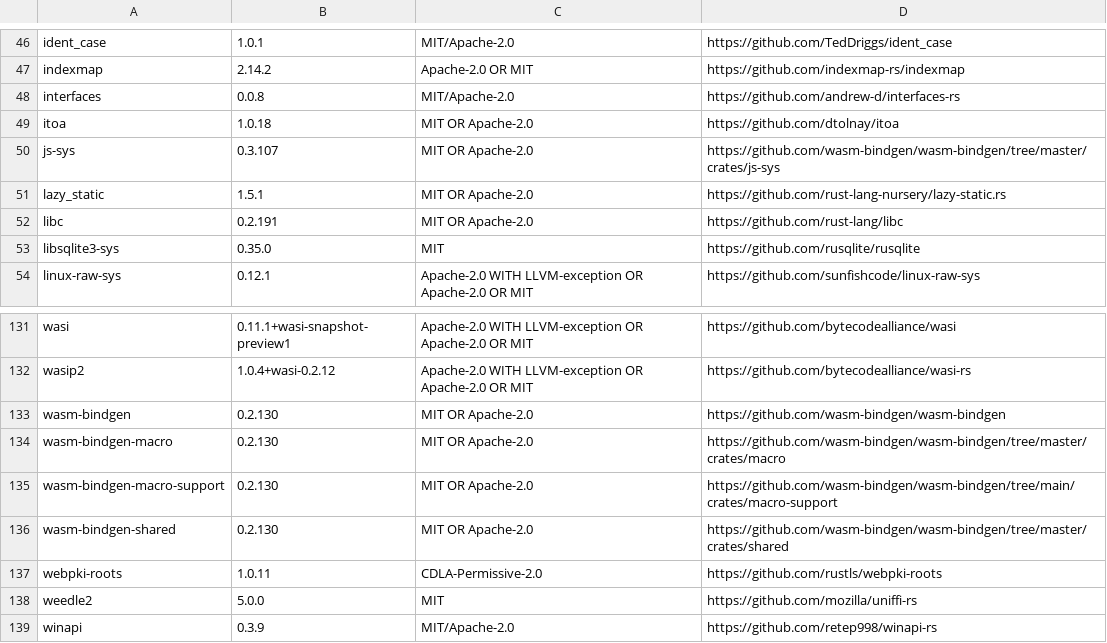
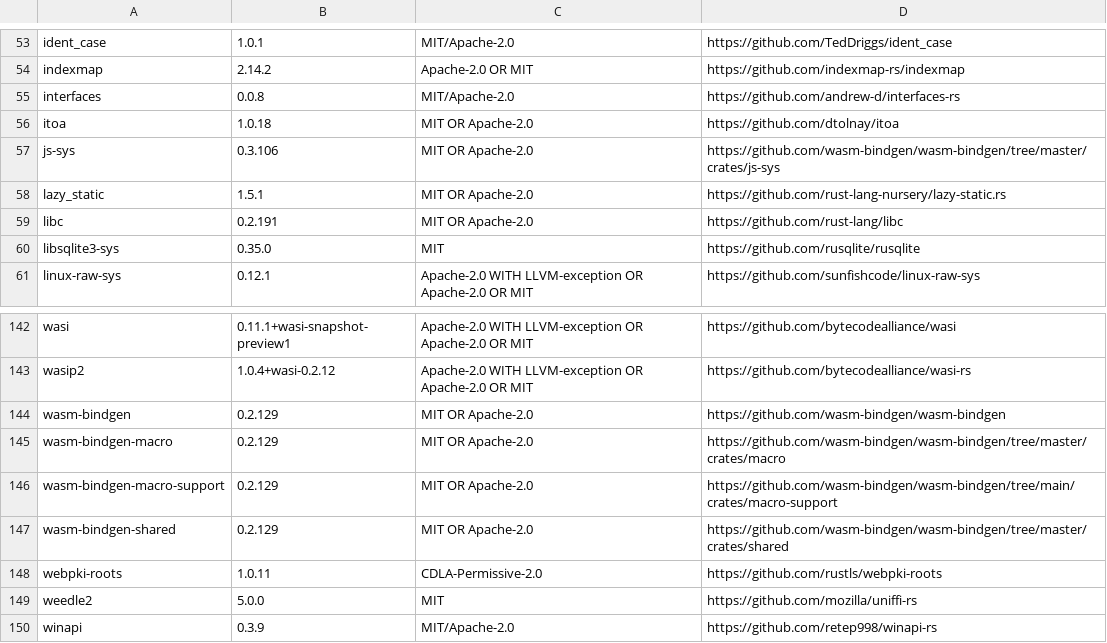
Before and after one commit to yuuuki-creation/po0-clash, a TSV file: crates/core/licenses.tsv, drawn as a sheet; only a part is shown, gaps mark what is left out; the diff covers the shown part only.

```diff
--- a/crates/core/licenses.tsv
+++ b/crates/core/licenses.tsv
@@ -49,3 +56,3 @@ interfaces	0.0.8	MIT/Apache-2.0	https://github.com/andrew-d/interfaces-rs
 itoa	1.0.18	MIT OR Apache-2.0	https://github.com/dtolnay/itoa
-js-sys	0.3.107	MIT OR Apache-2.0	https://github.com/wasm-bindgen/wasm-bindgen/tree/master/crates/js-sys
+js-sys	0.3.106	MIT OR Apache-2.0	https://github.com/wasm-bindgen/wasm-bindgen/tree/master/crates/js-sys
 lazy_static	1.5.1	MIT OR Apache-2.0	https://github.com/rust-lang-nursery/lazy-static.rs
@@ -132,6 +143,6 @@ wasi	0.11.1+wasi-snapshot-preview1	Apache-2.0 WITH LLVM-exception OR Apache-2.0
 wasip2	1.0.4+wasi-0.2.12	Apache-2.0 WITH LLVM-exception OR Apache-2.0 OR MIT	https://github.com/bytecodealliance/wasi-rs
-wasm-bindgen	0.2.130	MIT OR Apache-2.0	https://github.com/wasm-bindgen/wasm-bindgen
-wasm-bindgen-macro	0.2.130	MIT OR Apache-2.0	https://github.com/wasm-bindgen/wasm-bindgen/tree/master/crates/macro
-wasm-bindgen-macro-support	0.2.130	MIT OR Apache-2.0	https://github.com/wasm-bindgen/wasm-bindgen/tree/main/crates/macro-support
-wasm-bindgen-shared	0.2.130	MIT OR Apache-2.0	https://github.com/wasm-bindgen/wasm-bindgen/tree/master/crates/shared
+wasm-bindgen	0.2.129	MIT OR Apache-2.0	https://github.com/wasm-bindgen/wasm-bindgen
+wasm-bindgen-macro	0.2.129	MIT OR Apache-2.0	https://github.com/wasm-bindgen/wasm-bindgen/tree/master/crates/macro
+wasm-bindgen-macro-support	0.2.129	MIT OR Apache-2.0	https://github.com/wasm-bindgen/wasm-bindgen/tree/main/crates/macro-support
+wasm-bindgen-shared	0.2.129	MIT OR Apache-2.0	https://github.com/wasm-bindgen/wasm-bindgen/tree/master/crates/shared
 webpki-roots	1.0.11	CDLA-Permissive-2.0	https://github.com/rustls/webpki-roots
```
Also changed, not shown: 11 added rows elsewhere in this file.
